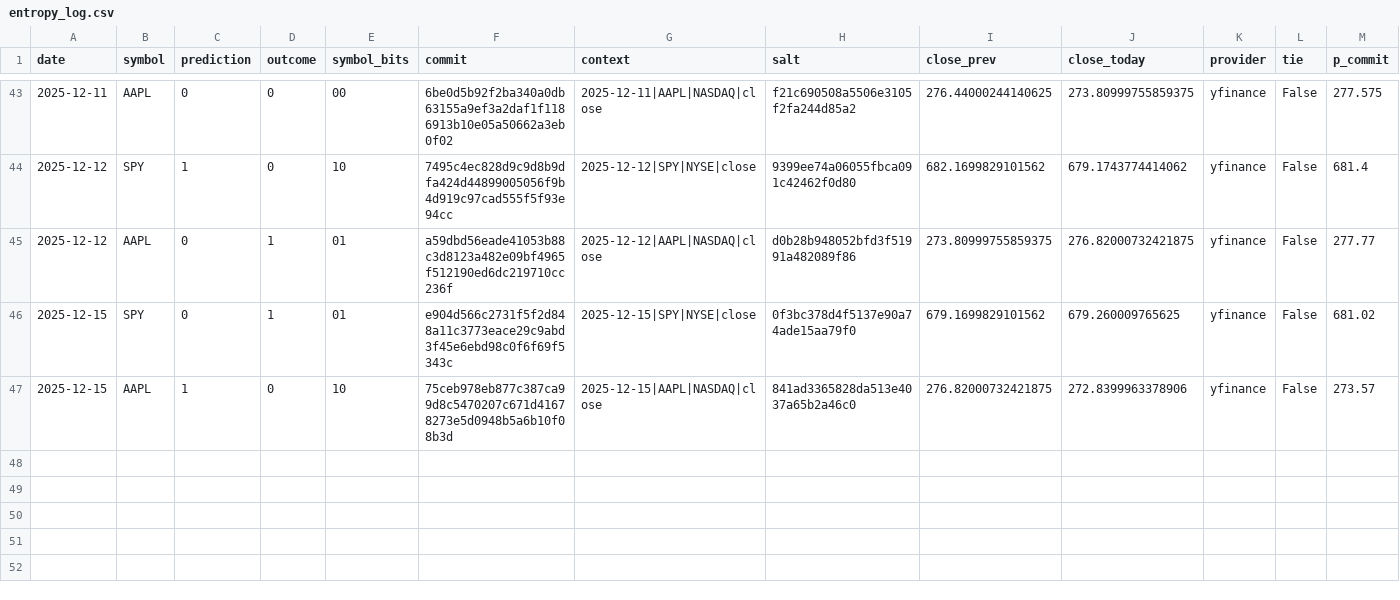
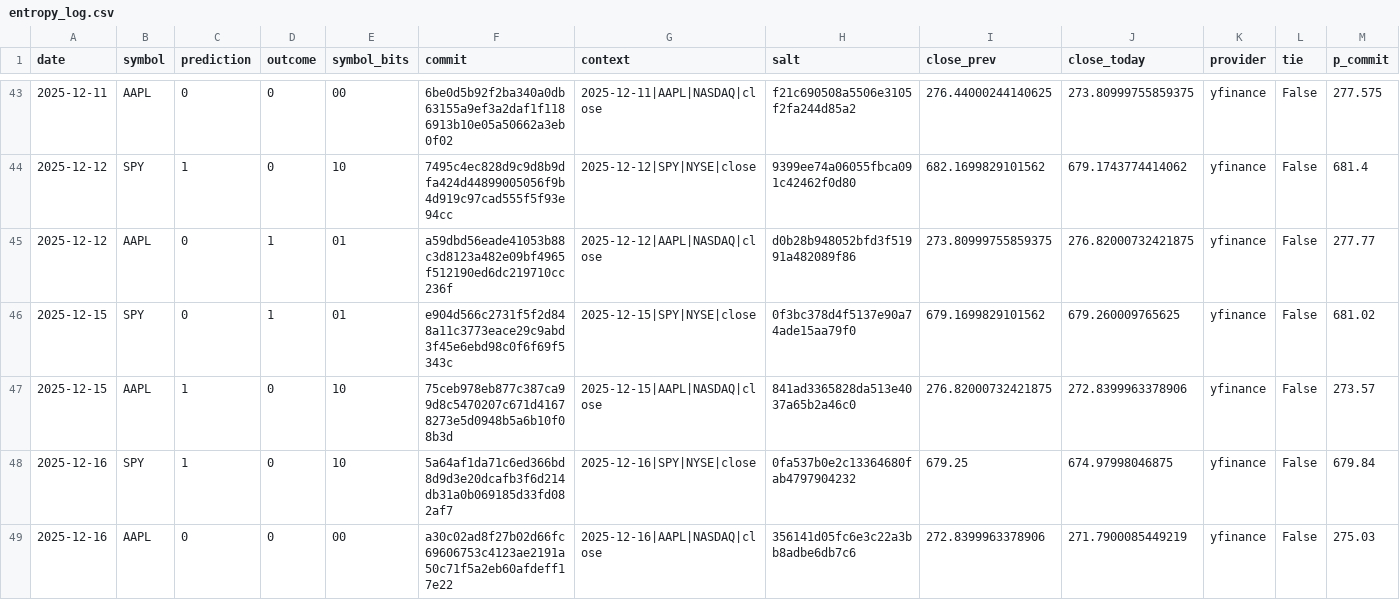
Before and after one commit to pqcnerd/rrpe-drbg, a CSV file: outputs/entropy_log.csv, drawn as a sheet; only a part is shown, gaps mark what is left out; rows hold the shown columns only; the diff names each change by its address in the sheet, - before the commit and + after, or states it on an @@ line.

```diff
--- a/outputs/entropy_log.csv
+++ b/outputs/entropy_log.csv
+row 48: 2025-12-16 | SPY | 1 | 0 | 10 | 5a64af1da71c6ed366bd8d9d3e20dcafb3f6d214db31a0b069185d33fd082af7 | 2025-12-16|SPY|NYSE|close | 0fa537b0e2c13364680fab4797904232 | 679.25 | 674.97998046875 | yfinance | False | 679.84
+row 49: 2025-12-16 | AAPL | 0 | 0 | 00 | a30c02ad8f27b02d66fc69606753c4123ae2191a50c71f5a2eb60afdeff17e22 | 2025-12-16|AAPL|NASDAQ|close | 356141d05fc6e3c22a3bb8adbe6db7c6 | 272.8399963378906 | 271.7900085449219 | yfinance | False | 275.03
```
Also changed, not shown: 1 other file.
